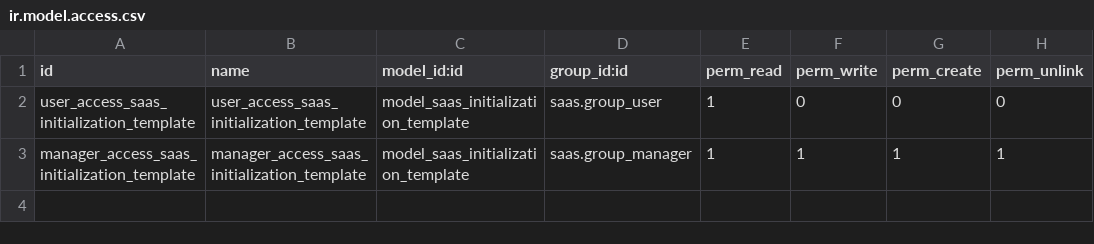
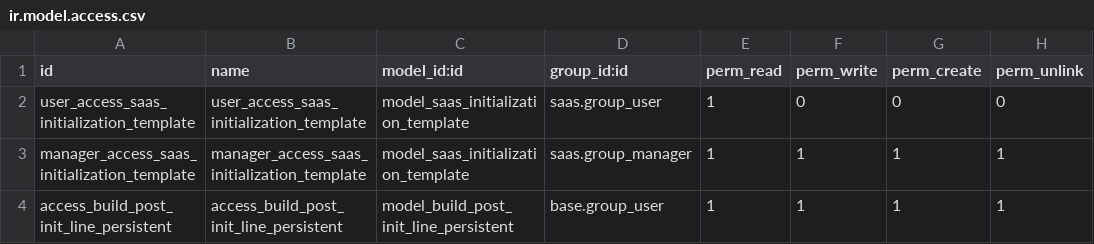
Before and after one commit to kmee/saas-addons, a CSV file: saas_initialization_script_template/security/ir.model.access.csv, drawn as a sheet.

Commit message:
[FIX] saas_initialization_script_template: Resolves the problem with pair lines (key, value) disappearing from an initialization template.

```diff
--- a/saas_initialization_script_template/security/ir.model.access.csv
+++ b/saas_initialization_script_template/security/ir.model.access.csv
@@ -3 +3,2 @@ user_access_saas_initialization_template,user_access_saas_initialization_templat
 manager_access_saas_initialization_template,manager_access_saas_initialization_template,model_saas_initialization_template,saas.group_manager,1,1,1,1
+access_build_post_init_line_persistent,access_build_post_init_line_persistent,model_build_post_init_line_persistent,base.group_user,1,1,1,1
```
Also changed, not shown: 2 other files.
